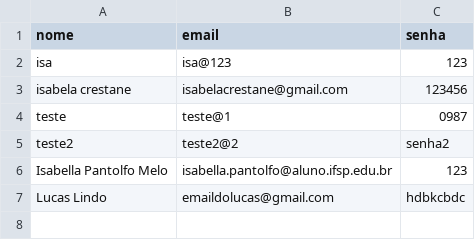
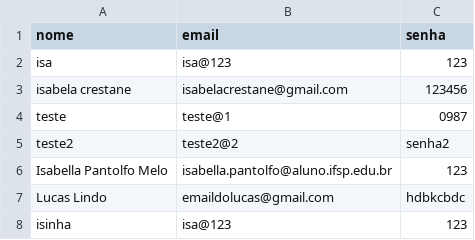
Before and after one commit to pantolfoo/reserva-app, a CSV file: CSV/cadastro-usuario.csv, drawn as a sheet; the diff names each change by its address in the sheet, - before the commit and + after, or states it on an @@ line.

```diff
--- a/CSV/cadastro-usuario.csv
+++ b/CSV/cadastro-usuario.csv
+row 8: isinha | isa@123 | 123
```
Also changed, not shown: 6 other files.
